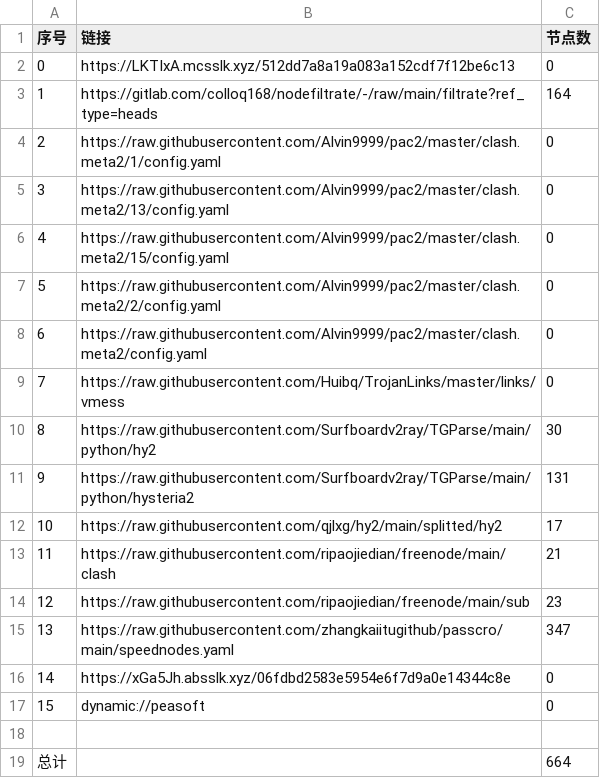
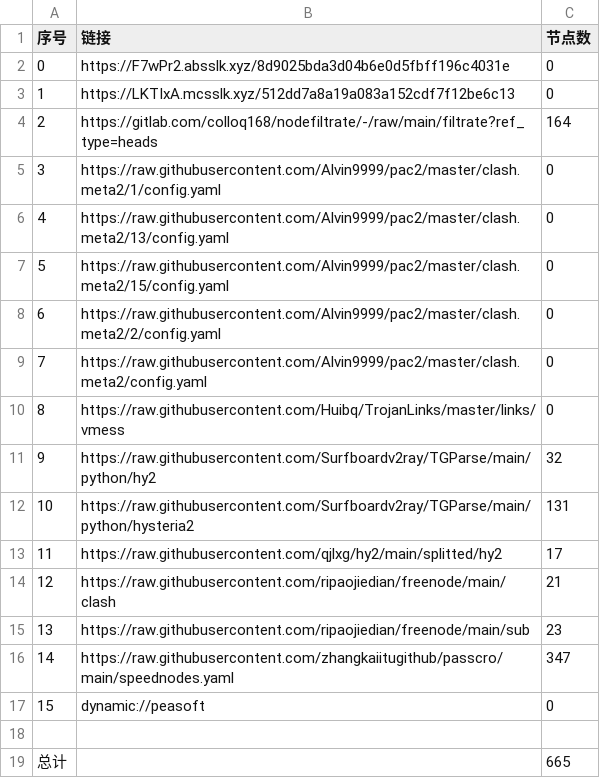
Before and after one commit to yg8080/AutoMergePublicNodes, a CSV file: list_result.csv, drawn as a sheet; removed rows and columns are numbered as before the commit, all else as after; the diff names each change by its address in the sheet, - before the commit and + after, or states it on an @@ line.

```diff
--- a/list_result.csv
+++ b/list_result.csv
+row 2: 0 | https://F7wPr2.absslk.xyz/8d9025bda3d04b6e0d5fbff196c4031e | 0
@@ column A (序号) renumbered between rows 3 and 16 @@
-C11 (节点数): 30
+C11 (节点数): 32
-row 16: 14 | https://xGa5Jh.absslk.xyz/06fdbd2583e5954e6f7d9a0e14344c8e | 0
-C19 (节点数): 664
+C19 (节点数): 665
```
Also changed, not shown: 29 other files.
